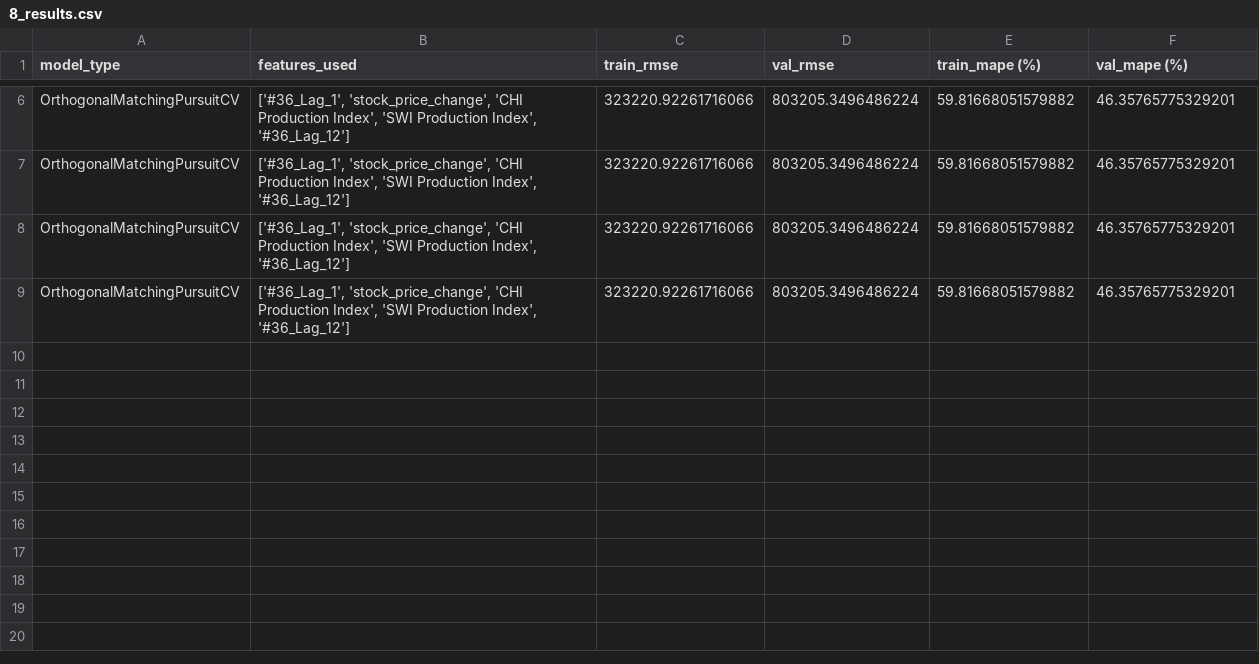
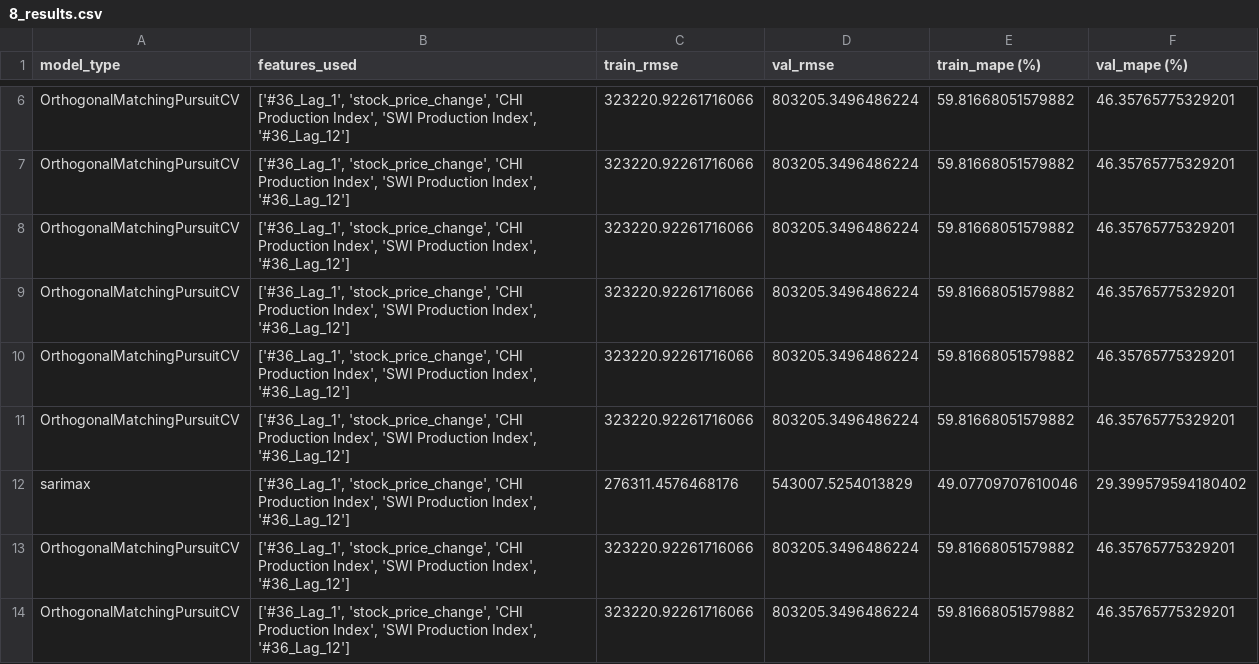
Before and after one commit to MGN19/Siemens-forecast, a CSV file: modelling_csvs/8_results.csv, drawn as a sheet; only a part is shown, gaps mark what is left out; the diff names each change by its address in the sheet, - before the commit and + after, or states it on an @@ line.

Commit message:
more models

```diff
--- a/modelling_csvs/8_results.csv
+++ b/modelling_csvs/8_results.csv
+row 10: OrthogonalMatchingPursuitCV | ['#36_Lag_1', 'stock_price_change', 'CHI Production Index', 'SWI Production Index', '#36_Lag_12'] | 323220.92261716066 | 803205.3496486224 | 59.81668051579882 | 46.35765775329201
+row 11: OrthogonalMatchingPursuitCV | ['#36_Lag_1', 'stock_price_change', 'CHI Production Index', 'SWI Production Index', '#36_Lag_12'] | 323220.92261716066 | 803205.3496486224 | 59.81668051579882 | 46.35765775329201
+row 12: sarimax | ['#36_Lag_1', 'stock_price_change', 'CHI Production Index', 'SWI Production Index', '#36_Lag_12'] | 276311.4576468176 | 543007.5254013829 | 49.07709707610046 | 29.399579594180402
+row 13: OrthogonalMatchingPursuitCV | ['#36_Lag_1', 'stock_price_change', 'CHI Production Index', 'SWI Production Index', '#36_Lag_12'] | 323220.92261716066 | 803205.3496486224 | 59.81668051579882 | 46.35765775329201
+row 14: OrthogonalMatchingPursuitCV | ['#36_Lag_1', 'stock_price_change', 'CHI Production Index', 'SWI Production Index', '#36_Lag_12'] | 323220.92261716066 | 803205.3496486224 | 59.81668051579882 | 46.35765775329201
```
Also changed, not shown: modelling_csvs/20_results.csv, modelling_csvs/36_results.csv, 12 other files.
